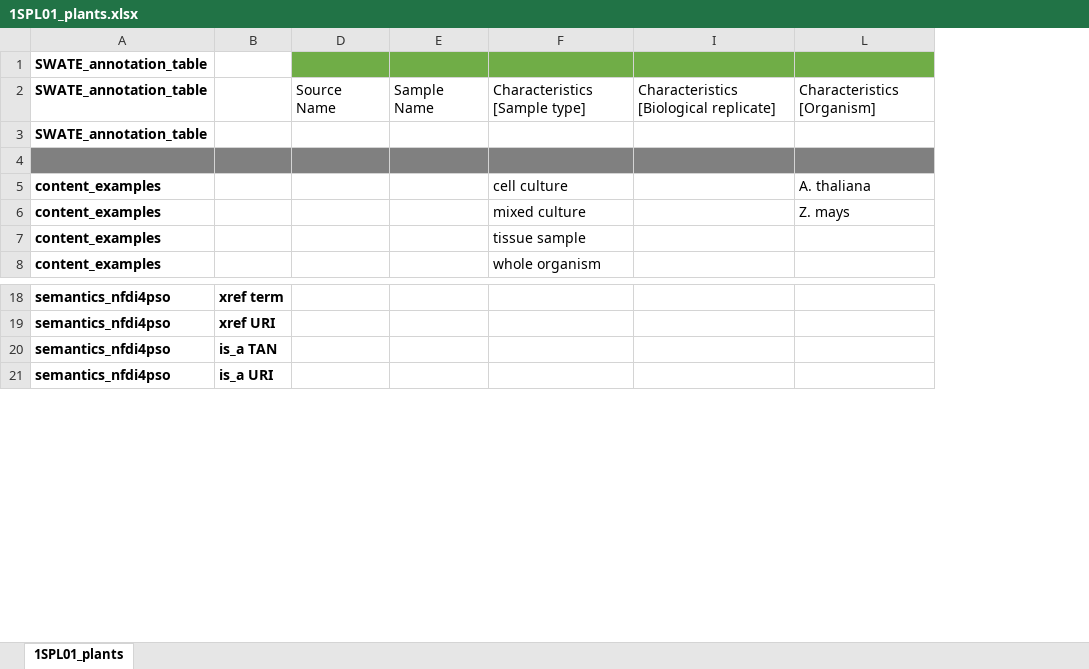
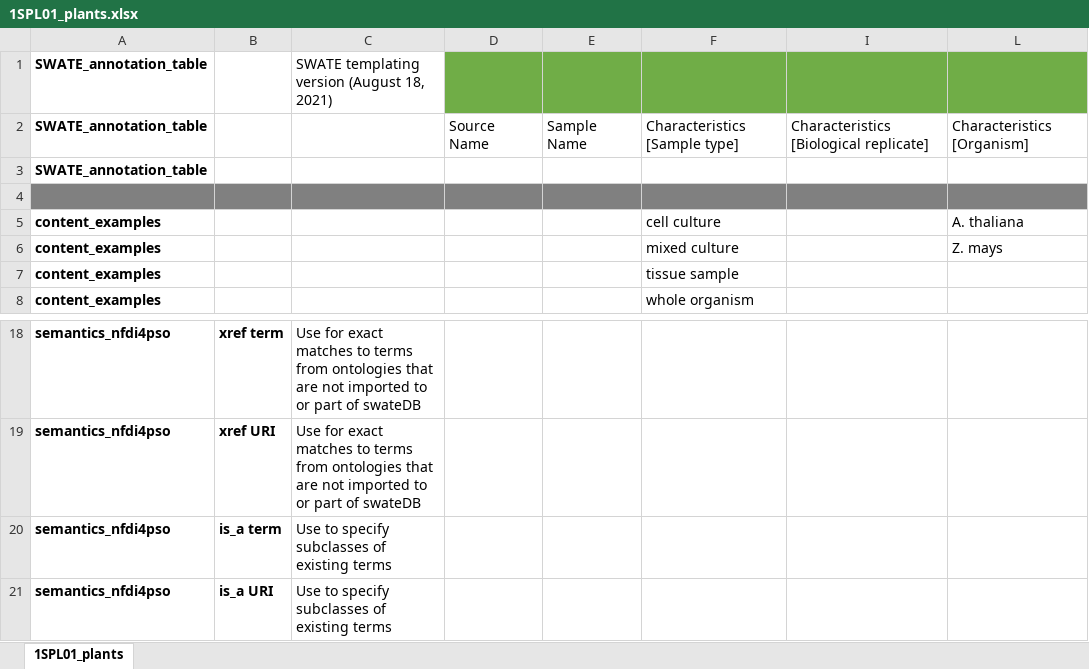
Before and after one commit to nfdi4plants/Swate-templates, an Excel workbook: templates/1SPL01_plants/1SPL01_plants.xlsx, sheet 1SPL01_plants, drawn as a sheet; only a part is shown, gaps mark what is left out; values as stored, in another font and other column widths than the file's, no borders; table styles not drawn; the diff names each change by its address in the sheet, - before the commit and + after, or states it on an @@ line.

```diff
--- a/templates/1SPL01_plants/1SPL01_plants.xlsx (sheet 1SPL01_plants)
+++ b/templates/1SPL01_plants/1SPL01_plants.xlsx (sheet 1SPL01_plants)
@@ column C unhidden, row 1: SWATE templating version (August 18, 2021); rows 18-21: Use for exact matches to terms from ontologies that are not imported to or part of swateDB | Use for exact matches to terms from ontologies that are not imported to or part of swateDB | Use to specify subclasses of existing terms | Use to specify subclasses of existing terms @@
-B20: is_a TAN
+B20: is_a term
```
Also changed, not shown: hidden cells, templates/2EXT01_RNA/2EXT01_RNA.xlsx, 2 other files.
